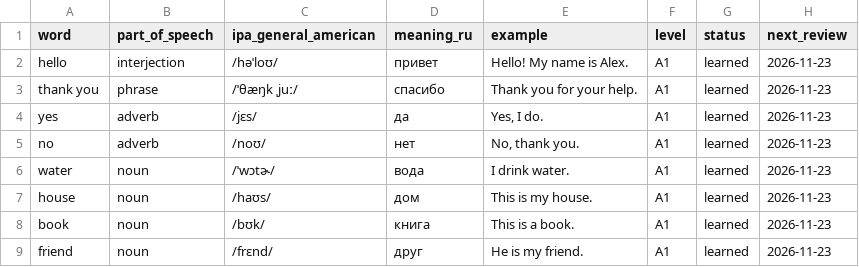
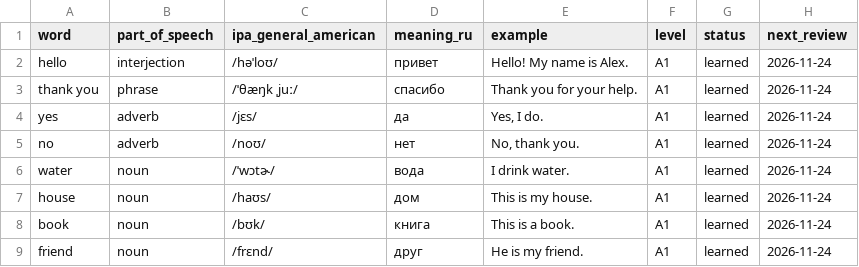
Before and after one commit to igs-sec/american-english-c2, a CSV file: vocabulary/vocabulary-master.csv, drawn as a sheet.

Commit message:
Update A1 vocabulary review dates

```diff
--- a/vocabulary/vocabulary-master.csv
+++ b/vocabulary/vocabulary-master.csv
@@ -1,9 +1,9 @@
 word,part_of_speech,ipa_general_american,meaning_ru,example,level,status,next_review
-hello,interjection,/həˈloʊ/,привет,Hello! My name is Alex.,A1,learned,2026-11-23
-thank you,phrase,/ˈθæŋk ˌjuː/,спасибо,Thank you for your help.,A1,learned,2026-11-23
-yes,adverb,/jɛs/,да,"Yes, I do.",A1,learned,2026-11-23
-no,adverb,/noʊ/,нет,"No, thank you.",A1,learned,2026-11-23
-water,noun,/ˈwɔtɚ/,вода,I drink water.,A1,learned,2026-11-23
-house,noun,/haʊs/,дом,This is my house.,A1,learned,2026-11-23
-book,noun,/bʊk/,книга,This is a book.,A1,learned,2026-11-23
-friend,noun,/frɛnd/,друг,He is my friend.,A1,learned,2026-11-23
+hello,interjection,/həˈloʊ/,привет,Hello! My name is Alex.,A1,learned,2026-11-24
+thank you,phrase,/ˈθæŋk ˌjuː/,спасибо,Thank you for your help.,A1,learned,2026-11-24
+yes,adverb,/jɛs/,да,"Yes, I do.",A1,learned,2026-11-24
+no,adverb,/noʊ/,нет,"No, thank you.",A1,learned,2026-11-24
+water,noun,/ˈwɔtɚ/,вода,I drink water.,A1,learned,2026-11-24
+house,noun,/haʊs/,дом,This is my house.,A1,learned,2026-11-24
+book,noun,/bʊk/,книга,This is a book.,A1,learned,2026-11-24
+friend,noun,/frɛnd/,друг,He is my friend.,A1,learned,2026-11-24
```
